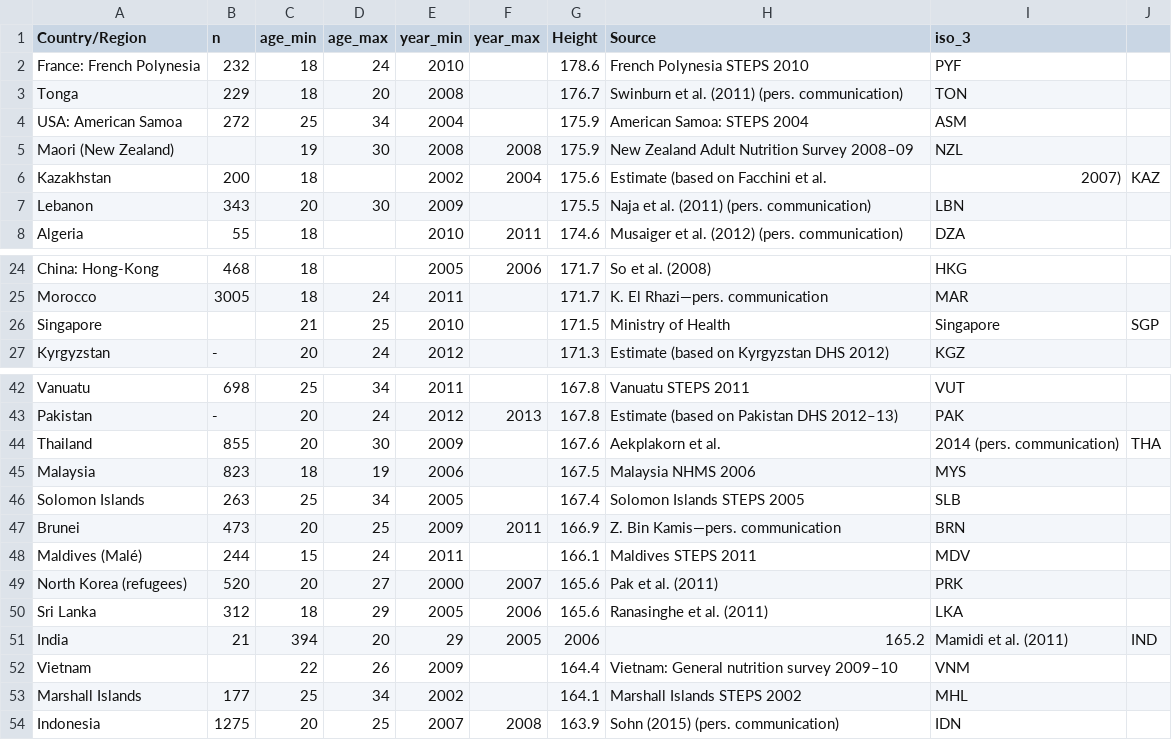
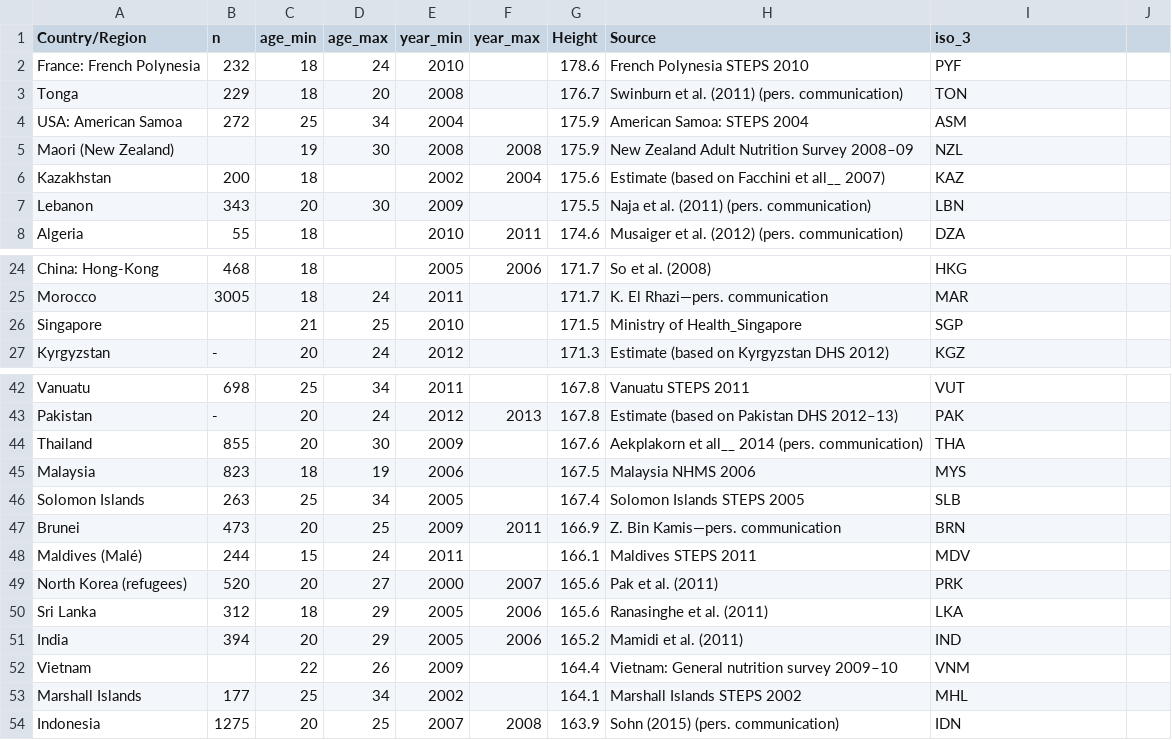
Before and after one commit to rcsmit/streamlit_scripts, a CSV file: input/length_male.csv, drawn as a sheet; only a part is shown, gaps mark what is left out.

```diff
--- a/input/length_male.csv
+++ b/input/length_male.csv
@@ -5,3 +5,3 @@ USA: American Samoa,272,25,34,2004,,175.9,American Samoa: STEPS 2004,ASM
 Maori (New Zealand),,19,30,2008,2008,175.9,New Zealand Adult Nutrition Survey 2008–09,NZL
-Kazakhstan,200,18,,2002,2004,175.6,Estimate (based on Facchini et al., 2007),KAZ
+Kazakhstan,200,18,,2002,2004,175.6,Estimate (based on Facchini et all__ 2007),KAZ
 Lebanon,343,20,30,2009,,175.5,Naja et al. (2011) (pers. communication),LBN
@@ -25,3 +25,3 @@ China: Hong-Kong,468,18,,2005,2006,171.7,So et al. (2008),HKG
 Morocco,3005,18,24,2011,,171.7,K. El Rhazi—pers. communication,MAR
-Singapore,,21,25,2010,,171.5,Ministry of Health,Singapore,SGP
+Singapore,,21,25,2010,,171.5,Ministry of Health_Singapore,SGP
 Kyrgyzstan,-,20,24,2012,,171.3,Estimate (based on Kyrgyzstan DHS 2012),KGZ
@@ -43,3 +43,3 @@ Vanuatu,698,25,34,2011,,167.8,Vanuatu STEPS 2011,VUT
 Pakistan,-,20,24,2012,2013,167.8,Estimate (based on Pakistan DHS 2012–13),PAK
-Thailand,855,20,30,2009,,167.6,Aekplakorn et al., 2014 (pers. communication),THA
+Thailand,855,20,30,2009,,167.6,Aekplakorn et all__ 2014 (pers. communication),THA
 Malaysia,823,18,19,2006,,167.5,Malaysia NHMS 2006,MYS
@@ -50,3 +50,3 @@ North Korea (refugees),520,20,27,2000,2007,165.6,Pak et al. (2011),PRK
 Sri Lanka,312,18,29,2005,2006,165.6,Ranasinghe et al. (2011),LKA
-India,21,394,20,29,2005,2006,165.2,Mamidi et al. (2011),IND
+India,394,20,29,2005,2006,165.2,Mamidi et al. (2011),IND
 Vietnam,,22,26,2009,,164.4,Vietnam: General nutrition survey 2009–10,VNM
```
Also changed, not shown: 2 other files.
